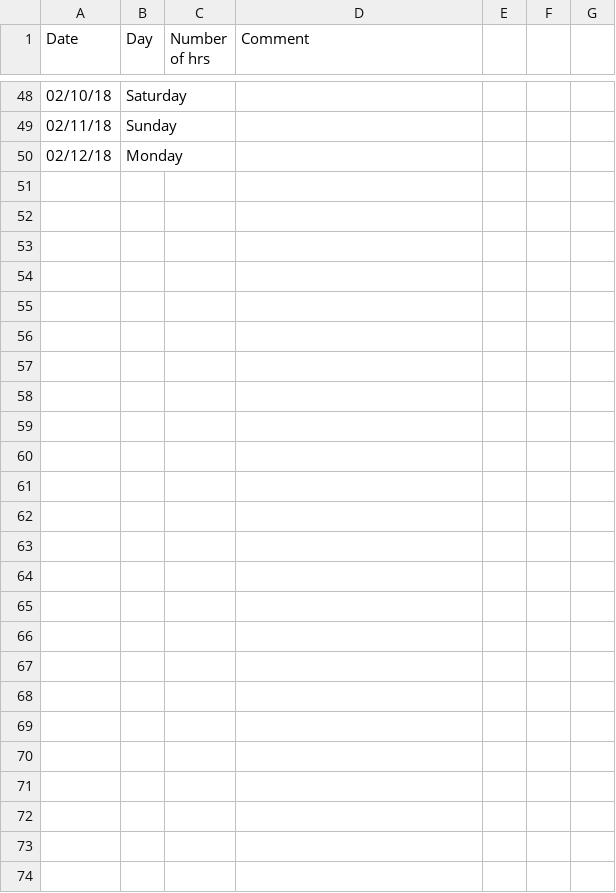
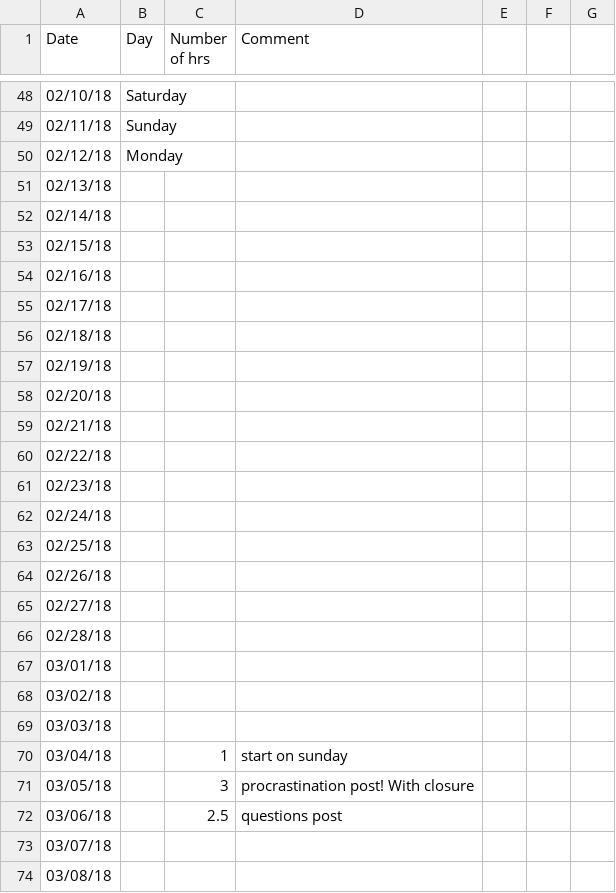
Before and after one commit to agent18/agent18.github.io, a CSV file: _posts/log/life-work.csv, drawn as a sheet; only a part is shown, gaps mark what is left out; the diff names each change by its address in the sheet, - before the commit and + after, or states it on an @@ line.

Commit message:
questions post

```diff
--- a/_posts/log/life-work.csv
+++ b/_posts/log/life-work.csv
+row 51: 02/13/18
+row 52: 02/14/18
+row 53: 02/15/18
+row 54: 02/16/18
+row 55: 02/17/18
+row 56: 02/18/18
+row 57: 02/19/18
+row 58: 02/20/18
+row 59: 02/21/18
+row 60: 02/22/18
+row 61: 02/23/18
+row 62: 02/24/18
+row 63: 02/25/18
+row 64: 02/26/18
+row 65: 02/27/18
+row 66: 02/28/18
+row 67: 03/01/18
+row 68: 03/02/18
+row 69: 03/03/18
+row 70: 03/04/18 |  | 1 | start on sunday
+row 71: 03/05/18 |  | 3 | procrastination post! With closure
+row 72: 03/06/18 |  | 2.5 | questions post
+row 73: 03/07/18
+row 74: 03/08/18
```
Also changed, not shown: 3 other files.
